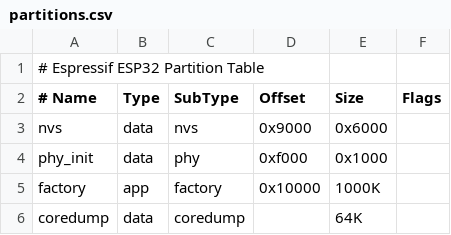
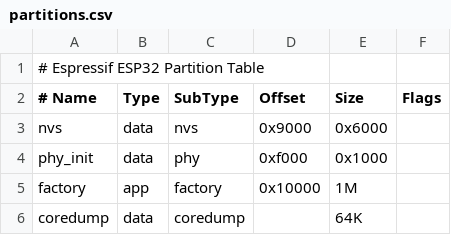
Before and after one commit to paulelong/gattc_multi_connect, a CSV file: partitions.csv, drawn as a sheet.

Commit message:
Partition to 1M

```diff
--- a/partitions.csv
+++ b/partitions.csv
@@ -4,3 +4,3 @@ nvs,      data, nvs,     0x9000,  0x6000,
 phy_init, data, phy,     0xf000,  0x1000,
-factory,  app,  factory, 0x10000, 1000K,
+factory,  app,  factory, 0x10000, 1M,
 coredump, data, coredump,,64K
```
